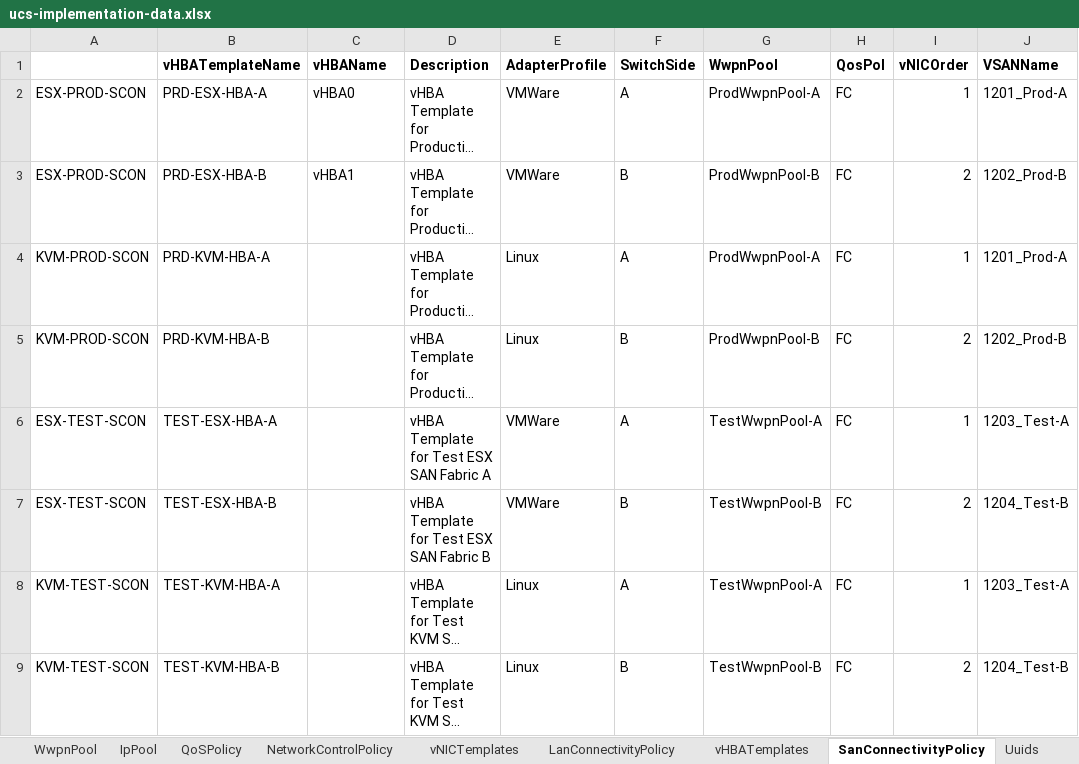
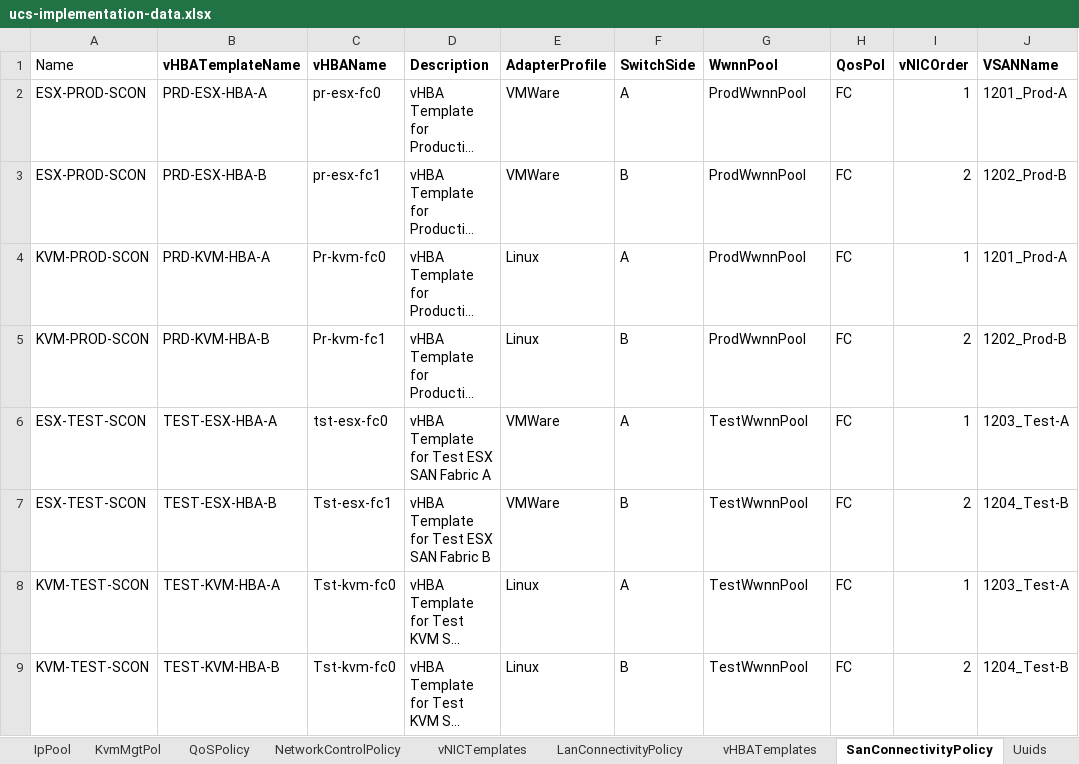
Before and after one commit to j-sulliman/pufs, an Excel workbook: ucs-implementation-data.xlsx, sheet SanConnectivityPolicy, drawn as a sheet; only a part is shown; long unchanged cells end in …; values as stored, in another font and other column widths than the file's, no borders; the diff names each change by its address in the sheet, - before the commit and + after, or states it on an @@ line.

```diff
--- a/ucs-implementation-data.xlsx (sheet SanConnectivityPolicy)
+++ b/ucs-implementation-data.xlsx (sheet SanConnectivityPolicy)
+sheet tab: KvmMgtPol
-A1: (empty)
+A1: Name
-G1: WwpnPool
+G1: WwnnPool
-C2 (vHBAName): vHBA0
+C2 (vHBAName): pr-esx-fc0
-G2 (WwnnPool): ProdWwpnPool-A
+G2 (WwnnPool): ProdWwnnPool
-C3 (vHBAName): vHBA1
+C3 (vHBAName): pr-esx-fc1
-G3 (WwnnPool): ProdWwpnPool-B
+G3 (WwnnPool): ProdWwnnPool
-C4 (vHBAName): (empty)
+C4 (vHBAName): Pr-kvm-fc0
-G4 (WwnnPool): ProdWwpnPool-A
+G4 (WwnnPool): ProdWwnnPool
-C5 (vHBAName): (empty)
+C5 (vHBAName): Pr-kvm-fc1
-G5 (WwnnPool): ProdWwpnPool-B
+G5 (WwnnPool): ProdWwnnPool
-C6 (vHBAName): (empty)
+C6 (vHBAName): tst-esx-fc0
-G6 (WwnnPool): TestWwpnPool-A
+G6 (WwnnPool): TestWwnnPool
-C7 (vHBAName): (empty)
+C7 (vHBAName): Tst-esx-fc1
-G7 (WwnnPool): TestWwpnPool-B
+G7 (WwnnPool): TestWwnnPool
-C8:C9 (vHBAName): (empty)
+C8:C9 (vHBAName): Tst-kvm-fc0
-G8 (WwnnPool): TestWwpnPool-A
+G8 (WwnnPool): TestWwnnPool
-G9 (WwnnPool): TestWwpnPool-B
+G9 (WwnnPool): TestWwnnPool
```
Also changed, not shown: sheet CreateServceProfileTemplate, sheet vNICTemplates, sheet Vlans, sheet LanConnectivityPolicy, sheet HostFWPol, sheet BootPol, 4 other files.
